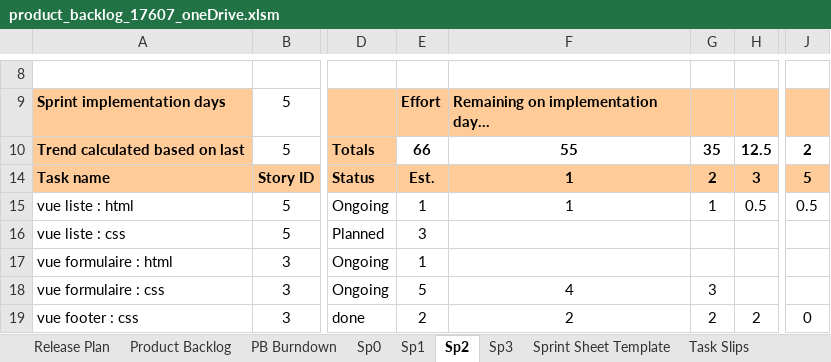
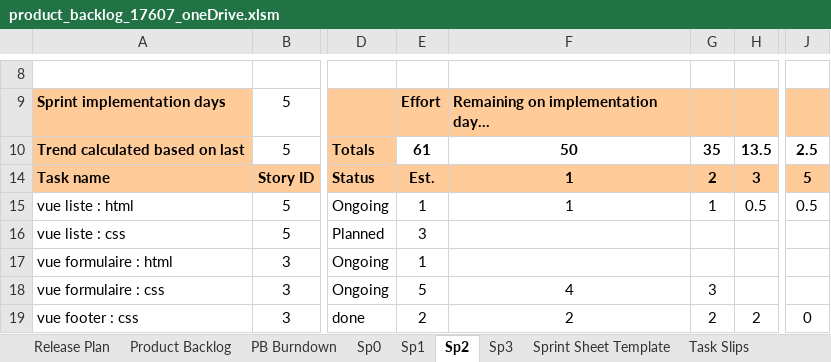
Before and after one commit to Gazowski/projet_picturing, an Excel workbook: fichiers_projet/product_backlog_17607_oneDrive.xlsm, sheet Sp2, drawn as a sheet; only a part is shown, gaps mark what is left out; values as stored, in another font and other column widths than the file's, no borders; charts and pictures and conditional formats not drawn; the diff covers the shown part only; the diff names each change by its address in the sheet, - before the commit and + after, or states it on an @@ line.

```diff
--- a/fichiers_projet/product_backlog_17607_oneDrive.xlsm (sheet Sp2)
+++ b/fichiers_projet/product_backlog_17607_oneDrive.xlsm (sheet Sp2)
-E10: 66
+E10: 61
-F10: 55
+F10: 50
-H10: 12.5
+H10: 13.5
-J10: 2
+J10: 2.5
```
Also changed, not shown: 10 added rows, 1 removed row and 19 edited cells elsewhere in this sheet, formulas that keep their value, hidden cells, charts or pictures.
